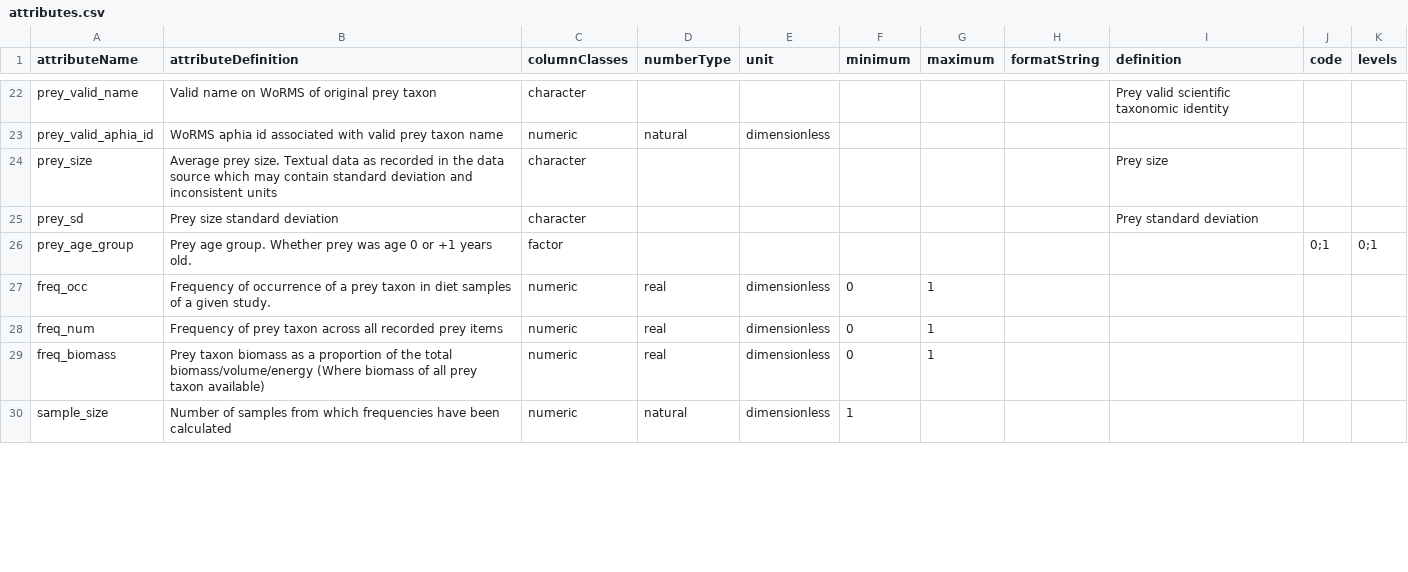
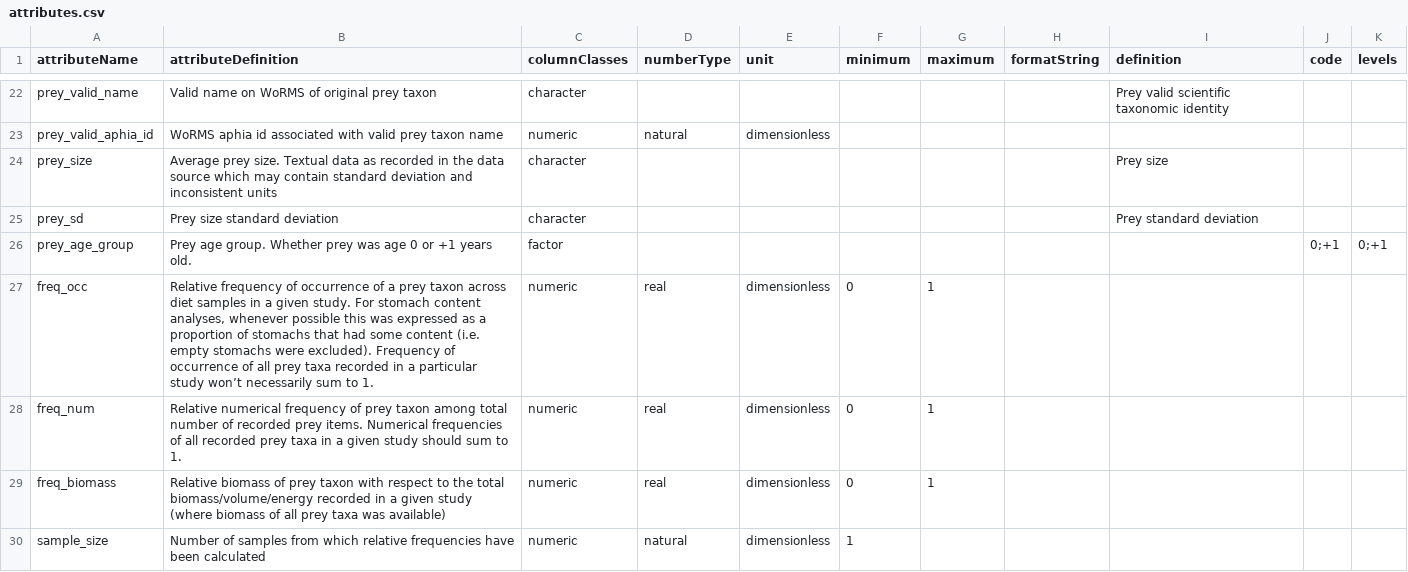
Before and after one commit to annakrystalli/seabirddietDB, a CSV file: data-raw/metadata/attributes.csv, drawn as a sheet; only a part is shown, gaps mark what is left out; the diff covers the shown part only.

Commit message:
update raw metadata

```diff
--- a/data-raw/metadata/attributes.csv
+++ b/data-raw/metadata/attributes.csv
@@ -26,5 +26,5 @@
-"prey_age_group","Prey age group. Whether prey was age 0 or +1 years old.","factor","","","","","","","0;1","0;1"
-"freq_occ","Frequency of occurrence of a prey taxon in diet samples of a given study.","numeric","real","dimensionless","0","1","","","",""
-"freq_num","Frequency of prey taxon across all recorded prey items","numeric","real","dimensionless","0","1","","","",""
-"freq_biomass","Prey taxon biomass as a proportion of the total biomass/volume/energy (Where biomass of all prey taxon available)","numeric","real","dimensionless","0","1","","","",""
-"sample_size","Number of samples from which frequencies have been calculated","numeric","natural","dimensionless","1","","","","",""
+prey_age_group,Prey age group. Whether prey was age 0 or +1 years old.,factor,,,,,,,0;+1,0;+1
+freq_occ,"Relative frequency of occurrence of a prey taxon across diet samples in a given study. For stomach content analyses, whenever possible this was expressed as a proportion of stomachs that had some content (i.e. empty stomachs were excluded). Frequency of occurrence of all prey taxa recorded in a particular study won’t necessarily sum to 1.",numeric,real,dimensionless,0,1,,,,
+freq_num,Relative numerical frequency of prey taxon among total number of recorded prey items. Numerical frequencies of all recorded prey taxa in a given study should sum to 1.,numeric,real,dimensionless,0,1,,,,
+freq_biomass,Relative biomass of prey taxon with respect to the total biomass/volume/energy recorded in a given study  (where biomass of all prey taxa was available),numeric,real,dimensionless,0,1,,,,
+sample_size,Number of samples from which relative frequencies have been calculated,numeric,natural,dimensionless,1,,,,,
```
Also changed, not shown: 6 edited cells elsewhere in this file, 4 other files.
